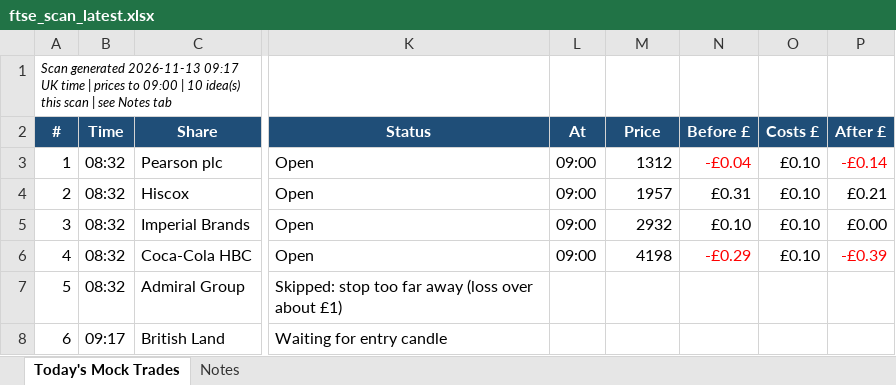
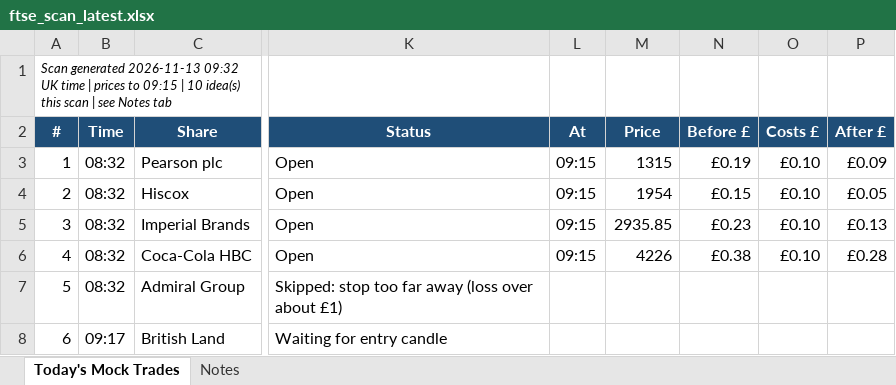
Before and after one commit to philwright210458-blip/ftse-trader, an Excel workbook: ftse_scan_latest.xlsx, sheet Today's Mock Trades, drawn as a sheet; only a part is shown, gaps mark what is left out; values as stored, in another font and other column widths than the file's, no borders; the diff names each change by its address in the sheet, - before the commit and + after, or states it on an @@ line.

```diff
--- a/ftse_scan_latest.xlsx (sheet Today's Mock Trades)
+++ b/ftse_scan_latest.xlsx (sheet Today's Mock Trades)
-A1 (#): …generated 2026-11-13 09:17 UK time | prices to 09:00 | 10…
+A1 (#): …generated 2026-11-13 09:32 UK time | prices to 09:15 | 10…
-L3:L6 (At): 09:00
+L3:L6 (At): 09:15
-M3 (Price): 1312
+M3 (Price): 1315
-N3 (Before £): -£0.04
+N3 (Before £): £0.19
-N3 text colour: #FF0000
+N3 text colour: black
-P3 (After £): -£0.14
+P3 (After £): £0.09
-P3 text colour: #FF0000
+P3 text colour: black
-M4 (Price): 1957
+M4 (Price): 1954
-N4 (Before £): £0.31
+N4 (Before £): £0.15
-P4 (After £): £0.21
+P4 (After £): £0.05
-M5 (Price): 2932
+M5 (Price): 2935.85
-N5 (Before £): £0.10
+N5 (Before £): £0.23
-P5 (After £): £0.00
+P5 (After £): £0.13
-M6 (Price): 4198
+M6 (Price): 4226
-N6 (Before £): -£0.29
+N6 (Before £): £0.38
-N6 text colour: #FF0000
+N6 text colour: black
-P6 (After £): -£0.39
+P6 (After £): £0.28
-P6 text colour: #FF0000
+P6 text colour: black
```
Also changed, not shown: 2 other files.
